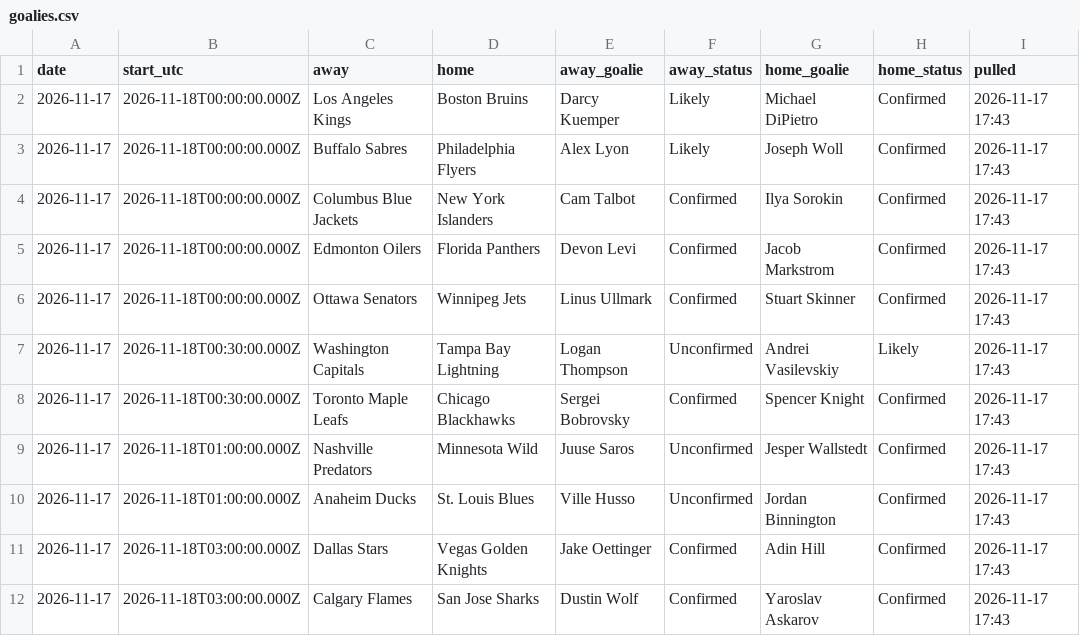
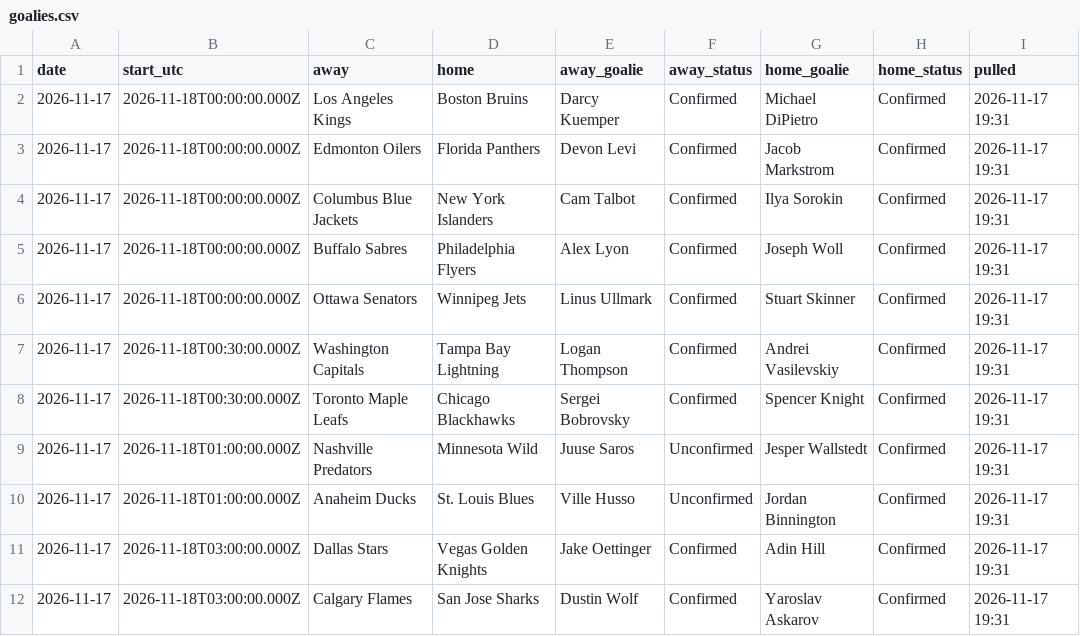
Before and after one commit to alanwevans1617-source/alan-nhl-model, a CSV file: goalies.csv, drawn as a sheet.

```diff
--- a/goalies.csv
+++ b/goalies.csv
@@ -1,12 +1,12 @@
 date,start_utc,away,home,away_goalie,away_status,home_goalie,home_status,pulled
-2026-11-17,2026-11-18T00:00:00.000Z,Los Angeles Kings,Boston Bruins,Darcy Kuemper,Likely,Michael DiPietro,Confirmed,2026-11-17 17:43
-2026-11-17,2026-11-18T00:00:00.000Z,Buffalo Sabres,Philadelphia Flyers,Alex Lyon,Likely,Joseph Woll,Confirmed,2026-11-17 17:43
-2026-11-17,2026-11-18T00:00:00.000Z,Columbus Blue Jackets,New York Islanders,Cam Talbot,Confirmed,Ilya Sorokin,Confirmed,2026-11-17 17:43
-2026-11-17,2026-11-18T00:00:00.000Z,Edmonton Oilers,Florida Panthers,Devon Levi,Confirmed,Jacob Markstrom,Confirmed,2026-11-17 17:43
-2026-11-17,2026-11-18T00:00:00.000Z,Ottawa Senators,Winnipeg Jets,Linus Ullmark,Confirmed,Stuart Skinner,Confirmed,2026-11-17 17:43
-2026-11-17,2026-11-18T00:30:00.000Z,Washington Capitals,Tampa Bay Lightning,Logan Thompson,Unconfirmed,Andrei Vasilevskiy,Likely,2026-11-17 17:43
-2026-11-17,2026-11-18T00:30:00.000Z,Toronto Maple Leafs,Chicago Blackhawks,Sergei Bobrovsky,Confirmed,Spencer Knight,Confirmed,2026-11-17 17:43
-2026-11-17,2026-11-18T01:00:00.000Z,Nashville Predators,Minnesota Wild,Juuse Saros,Unconfirmed,Jesper Wallstedt,Confirmed,2026-11-17 17:43
-2026-11-17,2026-11-18T01:00:00.000Z,Anaheim Ducks,St. Louis Blues,Ville Husso,Unconfirmed,Jordan Binnington,Confirmed,2026-11-17 17:43
-2026-11-17,2026-11-18T03:00:00.000Z,Dallas Stars,Vegas Golden Knights,Jake Oettinger,Confirmed,Adin Hill,Confirmed,2026-11-17 17:43
-2026-11-17,2026-11-18T03:00:00.000Z,Calgary Flames,San Jose Sharks,Dustin Wolf,Confirmed,Yaroslav Askarov,Confirmed,2026-11-17 17:43
+2026-11-17,2026-11-18T00:00:00.000Z,Los Angeles Kings,Boston Bruins,Darcy Kuemper,Confirmed,Michael DiPietro,Confirmed,2026-11-17 19:31
+2026-11-17,2026-11-18T00:00:00.000Z,Edmonton Oilers,Florida Panthers,Devon Levi,Confirmed,Jacob Markstrom,Confirmed,2026-11-17 19:31
+2026-11-17,2026-11-18T00:00:00.000Z,Columbus Blue Jackets,New York Islanders,Cam Talbot,Confirmed,Ilya Sorokin,Confirmed,2026-11-17 19:31
+2026-11-17,2026-11-18T00:00:00.000Z,Buffalo Sabres,Philadelphia Flyers,Alex Lyon,Confirmed,Joseph Woll,Confirmed,2026-11-17 19:31
+2026-11-17,2026-11-18T00:00:00.000Z,Ottawa Senators,Winnipeg Jets,Linus Ullmark,Confirmed,Stuart Skinner,Confirmed,2026-11-17 19:31
+2026-11-17,2026-11-18T00:30:00.000Z,Washington Capitals,Tampa Bay Lightning,Logan Thompson,Confirmed,Andrei Vasilevskiy,Confirmed,2026-11-17 19:31
+2026-11-17,2026-11-18T00:30:00.000Z,Toronto Maple Leafs,Chicago Blackhawks,Sergei Bobrovsky,Confirmed,Spencer Knight,Confirmed,2026-11-17 19:31
+2026-11-17,2026-11-18T01:00:00.000Z,Nashville Predators,Minnesota Wild,Juuse Saros,Unconfirmed,Jesper Wallstedt,Confirmed,2026-11-17 19:31
+2026-11-17,2026-11-18T01:00:00.000Z,Anaheim Ducks,St. Louis Blues,Ville Husso,Unconfirmed,Jordan Binnington,Confirmed,2026-11-17 19:31
+2026-11-17,2026-11-18T03:00:00.000Z,Dallas Stars,Vegas Golden Knights,Jake Oettinger,Confirmed,Adin Hill,Confirmed,2026-11-17 19:31
+2026-11-17,2026-11-18T03:00:00.000Z,Calgary Flames,San Jose Sharks,Dustin Wolf,Confirmed,Yaroslav Askarov,Confirmed,2026-11-17 19:31
```
Also changed, not shown: odds.csv, 7 other files.
